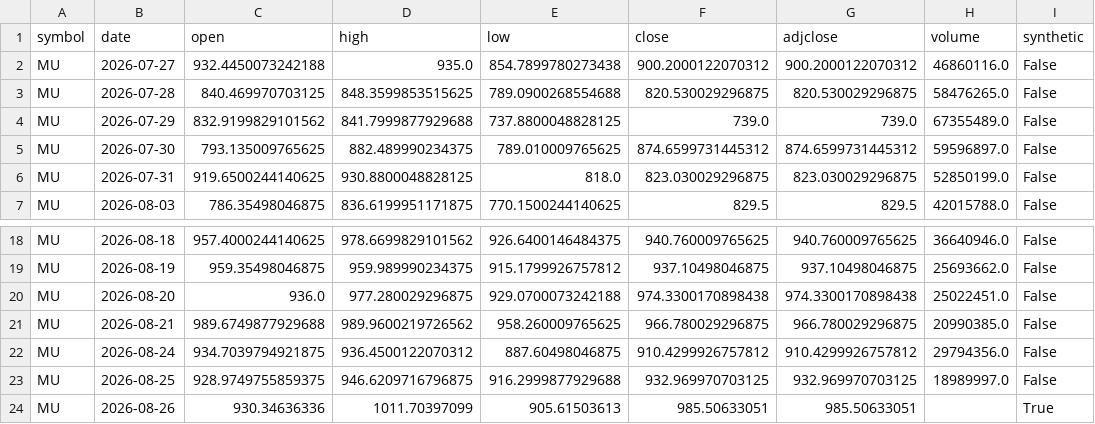
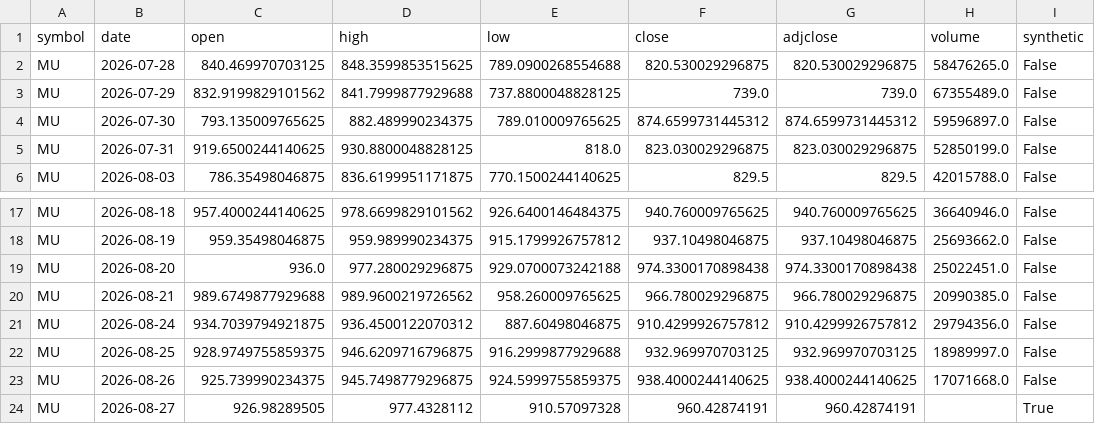
Before and after one commit to IM-RAHUL-RAJ/CD2026, a CSV file: data/MU.csv, drawn as a sheet; only a part is shown, gaps mark what is left out.

```diff
--- a/data/MU.csv
+++ b/data/MU.csv
@@ -1,3 +1,2 @@
 symbol,date,open,high,low,close,adjclose,volume,synthetic
-MU,2026-07-27,932.4450073242188,935.0,854.7899780273438,900.2000122070312,900.2000122070312,46860116.0,False
 MU,2026-07-28,840.469970703125,848.3599853515625,789.0900268554688,820.530029296875,820.530029296875,58476265.0,False
@@ -23,2 +22,3 @@ MU,2026-08-24,934.7039794921875,936.4500122070312,887.60498046875,910.4299926757
 MU,2026-08-25,928.9749755859375,946.6209716796875,916.2999877929688,932.969970703125,932.969970703125,18989997.0,False
-MU,2026-08-26,930.34636336,1011.70397099,905.61503613,985.50633051,985.50633051,,True
+MU,2026-08-26,925.739990234375,945.7498779296875,924.5999755859375,938.4000244140625,938.4000244140625,17071668.0,False
+MU,2026-08-27,926.98289505,977.4328112,910.57097328,960.42874191,960.42874191,,True
```
Also changed, not shown: data/AAPL.csv, data/INFY_NS.csv, 11 other files.
